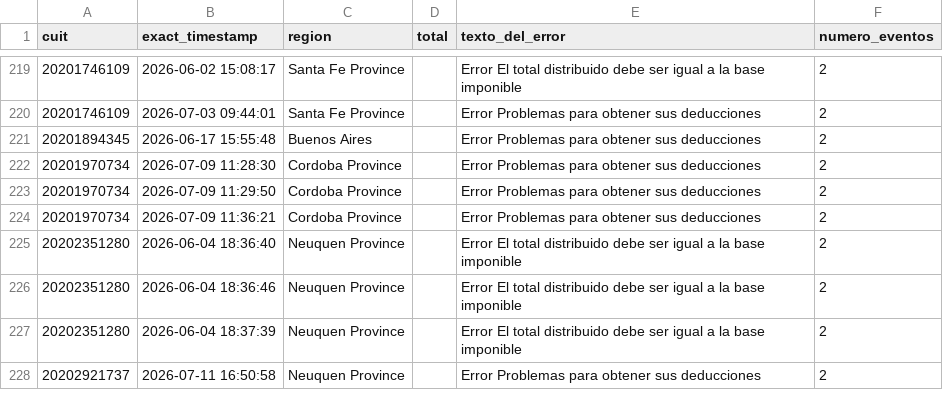
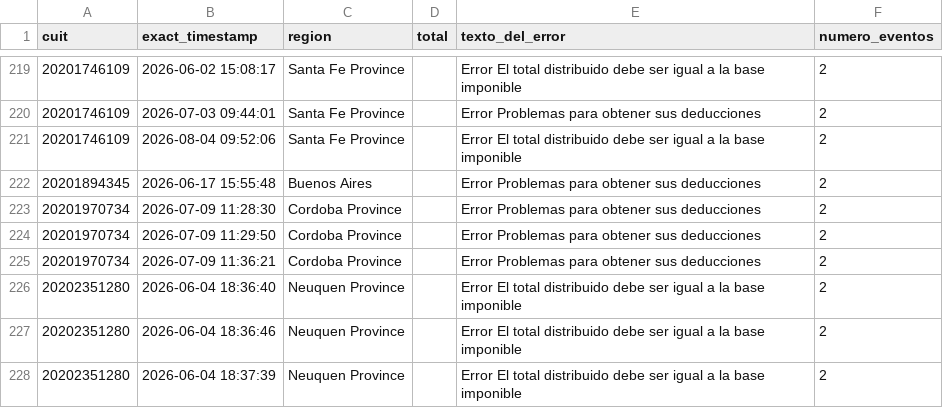
Before and after one commit to framirez-comarb/ps-verificacion-comarb, a CSV file: ps_verificacion_errores.csv, drawn as a sheet; only a part is shown, gaps mark what is left out; the shorter side is filled out with more unchanged rows.

```diff
--- a/ps_verificacion_errores.csv
+++ b/ps_verificacion_errores.csv
@@ -220,2 +220,3 @@
 20201746109,2026-07-03 09:44:01,Santa Fe Province,,Error Problemas para obtener sus deducciones,2
+20201746109,2026-08-04 09:52:06,Santa Fe Province,,Error El total distribuido debe ser igual a la base imponible,2
 20201894345,2026-06-17 15:55:48,Buenos Aires,,Error Problemas para obtener sus deducciones,2
```
Also changed, not shown: ps_verificacion.csv, 3 other files.
